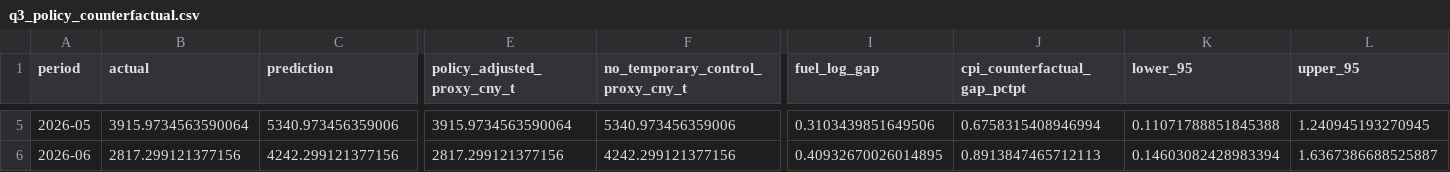
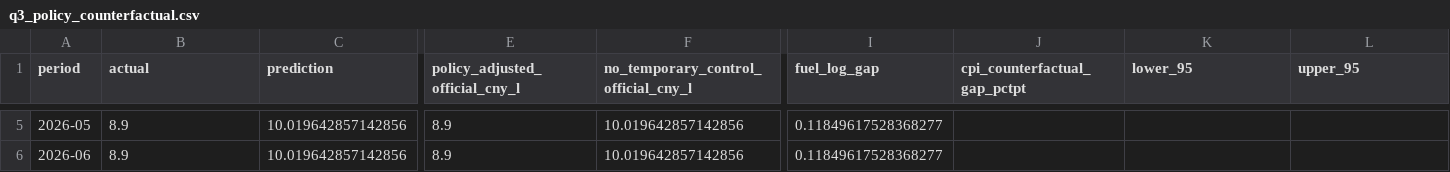
Before and after one commit to ShawdeanDory/SHU-OilShock-CN, a CSV file: results/q3_policy_counterfactual.csv, drawn as a sheet; only a part is shown, gaps mark what is left out; the diff covers the shown part only; the diff names each change by its address in the sheet, - before the commit and + after, or states it on an @@ line.

```diff
--- a/results/q3_policy_counterfactual.csv
+++ b/results/q3_policy_counterfactual.csv
-E1: policy_adjusted_proxy_cny_t
+E1: policy_adjusted_official_cny_l
-F1: no_temporary_control_proxy_cny_t
+F1: no_temporary_control_official_cny_l
-B5 (actual): 3915.9734563590064
+B5 (actual): 8.9
-C5 (prediction): 5340.973456359006
+C5 (prediction): 10.019642857142856
-E5 (policy_adjusted_official_cny_l): 3915.9734563590064
+E5 (policy_adjusted_official_cny_l): 8.9
-F5: 5340.973456359006
+F5: 10.019642857142856
-I5 (fuel_log_gap): 0.3103439851649506
+I5 (fuel_log_gap): 0.11849617528368277
-J5 (cpi_counterfactual_gap_pctpt): 0.6758315408946994
+J5 (cpi_counterfactual_gap_pctpt): (empty)
-K5 (lower_95): 0.11071788851845388
+K5 (lower_95): (empty)
-L5 (upper_95): 1.240945193270945
+L5 (upper_95): (empty)
-B6 (actual): 2817.299121377156
+B6 (actual): 8.9
-C6 (prediction): 4242.299121377156
+C6 (prediction): 10.019642857142856
-E6 (policy_adjusted_official_cny_l): 2817.299121377156
+E6 (policy_adjusted_official_cny_l): 8.9
-F6: 4242.299121377156
+F6: 10.019642857142856
-I6 (fuel_log_gap): 0.40932670026014895
+I6 (fuel_log_gap): 0.11849617528368277
-J6 (cpi_counterfactual_gap_pctpt): 0.8913847465712113
+J6 (cpi_counterfactual_gap_pctpt): (empty)
-K6 (lower_95): 0.14603082428983394
+K6 (lower_95): (empty)
-L6 (upper_95): 1.6367386688525887
+L6 (upper_95): (empty)
```
Also changed, not shown: 38 edited cells elsewhere in this file, data/DATA_DICTIONARY.csv, data/processed/model_country_monthly.csv, 34 other files.
